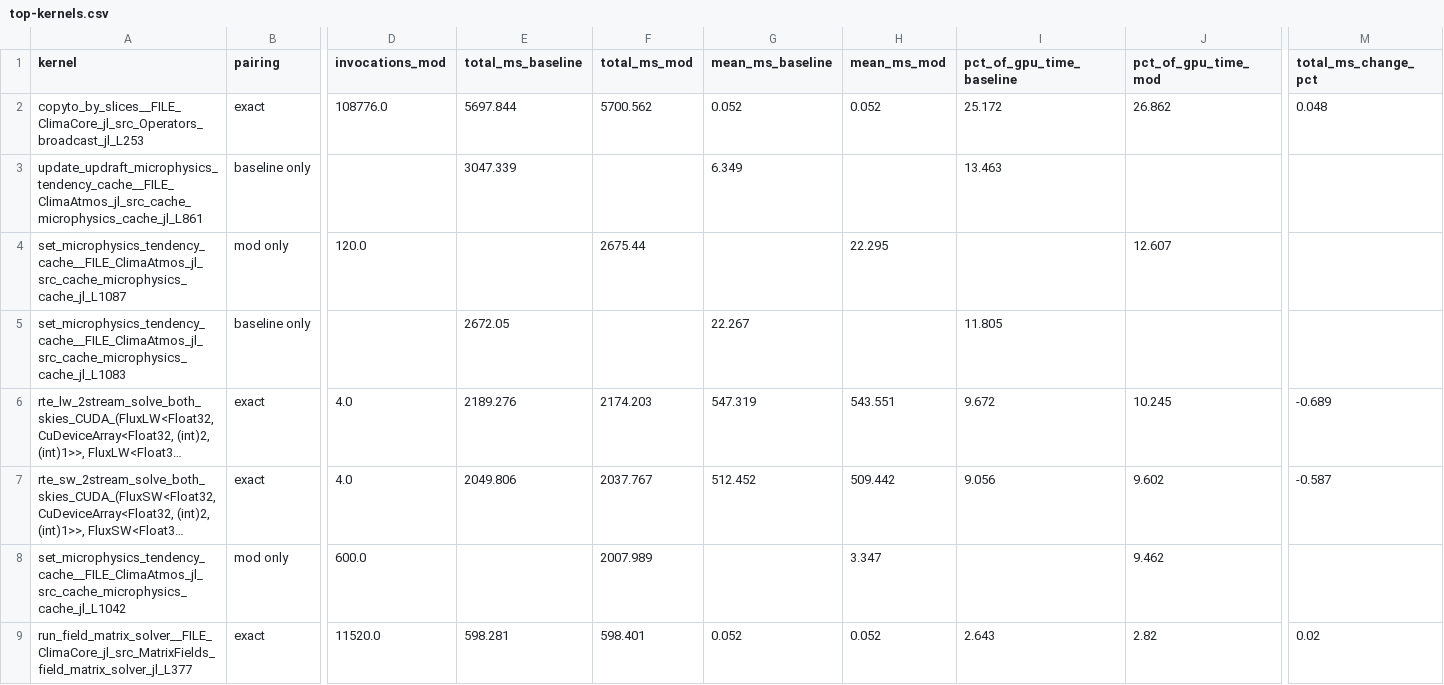
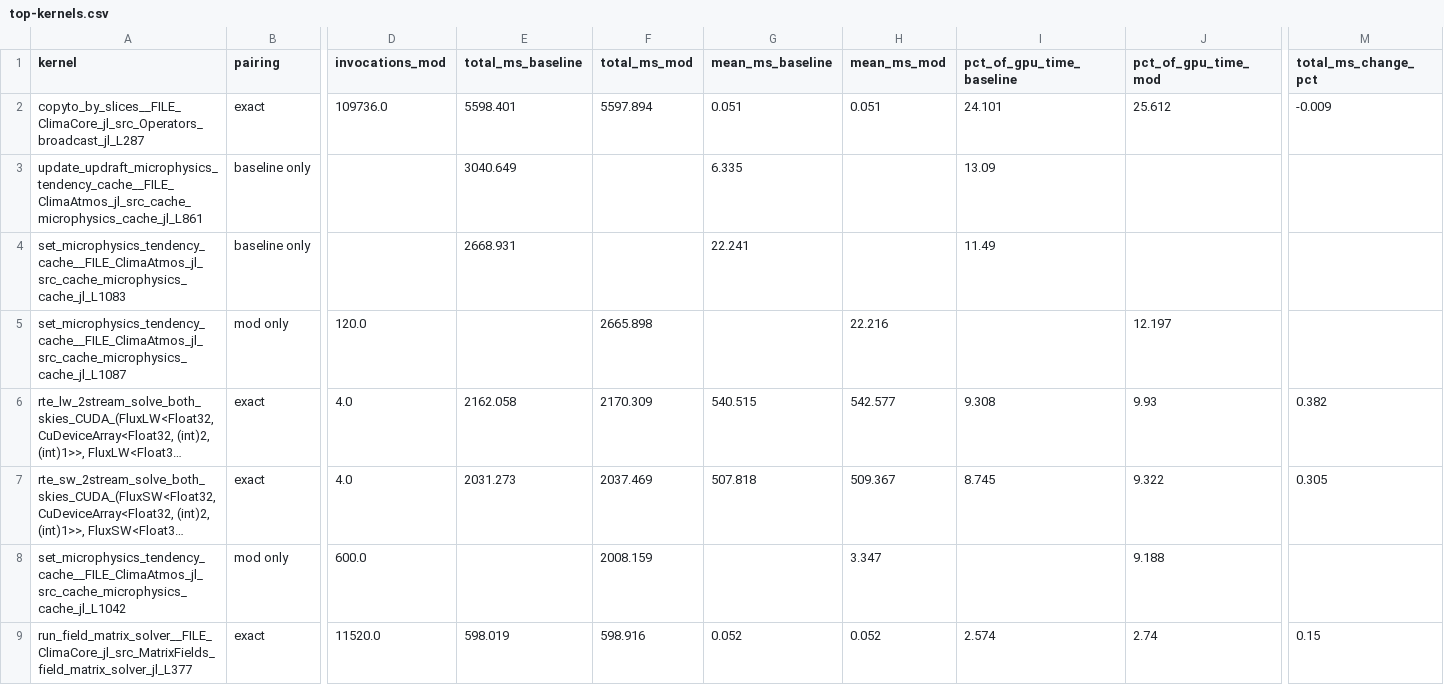
Before and after one commit to petebachant/clima-gpu-profiling, a CSV file: results/top-kernels.csv, drawn as a sheet; only a part is shown, gaps mark what is left out; long unchanged cells end in …; removed rows and columns are numbered as before the commit, all else as after; rows hold the shown columns only; the diff covers the shown part only; the diff names each change by its address in the sheet, - before the commit and + after, or states it on an @@ line.

```diff
--- a/results/top-kernels.csv
+++ b/results/top-kernels.csv
-row 2: copyto_by_slices__FILE_ClimaCore_jl_src_Operators_broadcast_jl_L253 | exact | 108776.0 | 5697.844 | 5700.562 | 0.052 | 0.052 | 25.172 | 26.862 | 0.048
+row 2: copyto_by_slices__FILE_ClimaCore_jl_src_Operators_broadcast_jl_L287 | exact | 109736.0 | 5598.401 | 5597.894 | 0.051 | 0.051 | 24.101 | 25.612 | -0.009
-E3 (total_ms_baseline): 3047.339
+E3 (total_ms_baseline): 3040.649
-G3 (mean_ms_baseline): 6.349
+G3 (mean_ms_baseline): 6.335
-I3 (pct_of_gpu_time_baseline): 13.463
+I3 (pct_of_gpu_time_baseline): 13.09
-row 4: set_microphysics_tendency_cache__FILE_ClimaAtmos_jl_src_cache_microphysics_cache_jl_L1087 | mod only | 120.0 |  | 2675.44 |  | 22.295 |  | 12.607
-E4 (total_ms_baseline): 2672.05
+E4 (total_ms_baseline): 2668.931
-G4 (mean_ms_baseline): 22.267
+G4 (mean_ms_baseline): 22.241
-I4 (pct_of_gpu_time_baseline): 11.805
+I4 (pct_of_gpu_time_baseline): 11.49
+row 5: set_microphysics_tendency_cache__FILE_ClimaAtmos_jl_src_cache_microphysics_cache_jl_L1087 | mod only | 120.0 |  | 2665.898 |  | 22.216 |  | 12.197
-E6 (total_ms_baseline): 2189.276
+E6 (total_ms_baseline): 2162.058
-F6 (total_ms_mod): 2174.203
+F6 (total_ms_mod): 2170.309
-G6 (mean_ms_baseline): 547.319
+G6 (mean_ms_baseline): 540.515
-H6 (mean_ms_mod): 543.551
+H6 (mean_ms_mod): 542.577
-I6 (pct_of_gpu_time_baseline): 9.672
+I6 (pct_of_gpu_time_baseline): 9.308
-J6 (pct_of_gpu_time_mod): 10.245
+J6 (pct_of_gpu_time_mod): 9.93
-M6 (total_ms_change_pct): -0.689
+M6 (total_ms_change_pct): 0.382
-E7 (total_ms_baseline): 2049.806
+E7 (total_ms_baseline): 2031.273
-F7 (total_ms_mod): 2037.767
+F7 (total_ms_mod): 2037.469
-G7 (mean_ms_baseline): 512.452
+G7 (mean_ms_baseline): 507.818
-H7 (mean_ms_mod): 509.442
+H7 (mean_ms_mod): 509.367
-I7 (pct_of_gpu_time_baseline): 9.056
+I7 (pct_of_gpu_time_baseline): 8.745
-J7 (pct_of_gpu_time_mod): 9.602
+J7 (pct_of_gpu_time_mod): 9.322
-M7 (total_ms_change_pct): -0.587
+M7 (total_ms_change_pct): 0.305
-F8 (total_ms_mod): 2007.989
+F8 (total_ms_mod): 2008.159
-J8 (pct_of_gpu_time_mod): 9.462
+J8 (pct_of_gpu_time_mod): 9.188
-E9 (total_ms_baseline): 598.281
+E9 (total_ms_baseline): 598.019
-F9 (total_ms_mod): 598.401
+F9 (total_ms_mod): 598.916
-I9 (pct_of_gpu_time_baseline): 2.643
+I9 (pct_of_gpu_time_baseline): 2.574
-J9 (pct_of_gpu_time_mod): 2.82
+J9 (pct_of_gpu_time_mod): 2.74
-M9 (total_ms_change_pct): 0.02
+M9 (total_ms_change_pct): 0.15
```
Also changed, not shown: 3 added rows, 3 removed rows and 48 edited cells elsewhere in this file, results/pointwise-registers.csv, 35 other files.
